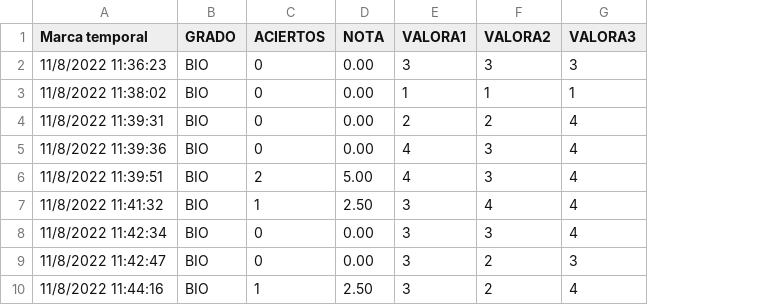
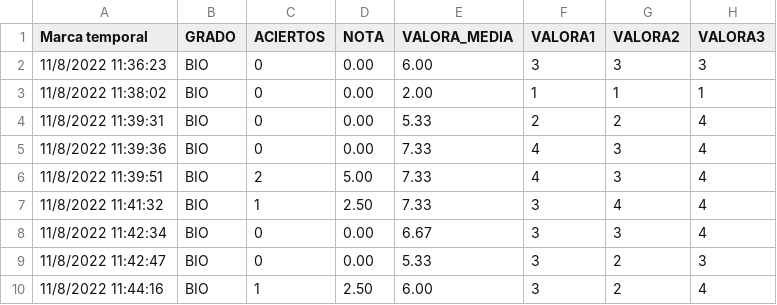
Before and after one commit to evaCastro/VRNetVis-data, a CSV file: traceroute-data/bio-rob1.csv, drawn as a sheet; only a part is shown; the diff names each change by its address in the sheet, - before the commit and + after, or states it on an @@ line.

Commit message:
Add files via upload

```diff
--- a/traceroute-data/bio-rob1.csv
+++ b/traceroute-data/bio-rob1.csv
+column E (VALORA_MEDIA), rows 2-10: 6.00 | 2.00 | 5.33 | 7.33 | 7.33 | 7.33 | 6.67 | 5.33 | 6.00
```
